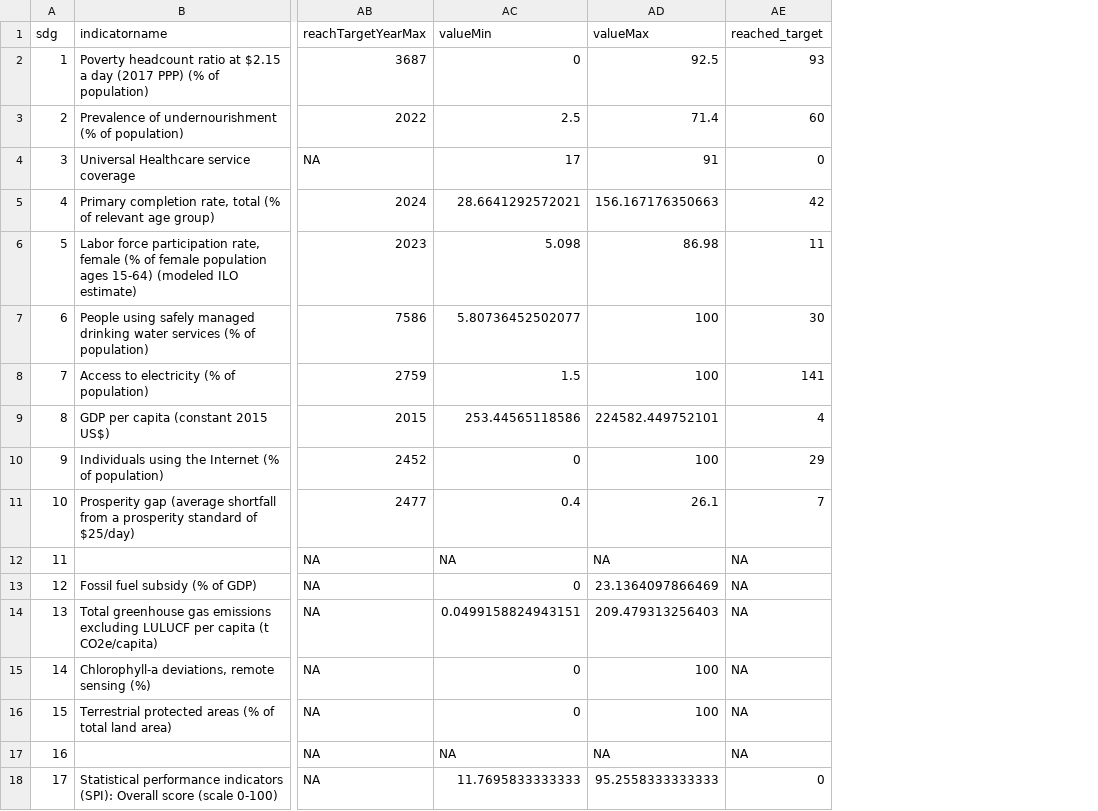
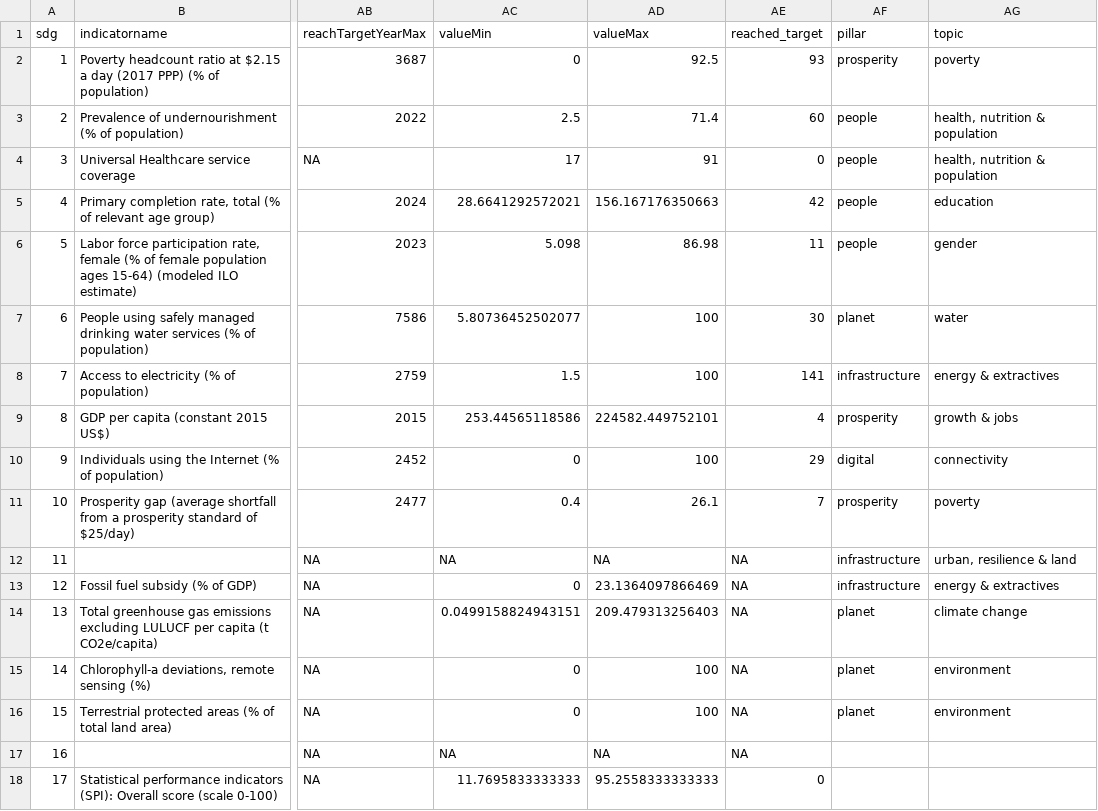
Before and after one commit to worldbank/atlas-progress-measure, a CSV file: output/meta_extended_sheet.csv, drawn as a sheet; only a part is shown, gaps mark what is left out; the diff names each change by its address in the sheet, - before the commit and + after, or states it on an @@ line.

Commit message:
Add pillar and topic meta

```diff
--- a/output/meta_extended_sheet.csv
+++ b/output/meta_extended_sheet.csv
+column AF (pillar), rows 2-16: prosperity | people | people | people | people | planet | infrastructure | prosperity | digital | prosperity | infrastructure | infrastructure | planet | planet | planet
+column AG (topic), rows 2-16: poverty | health, nutrition & population | health, nutrition & population | education | gender | water | energy & extractives | growth & jobs | connectivity | poverty | urban, resilience & land | energy & extractives | climate change | environment | environment
```
Also changed, not shown: 3 other files.
